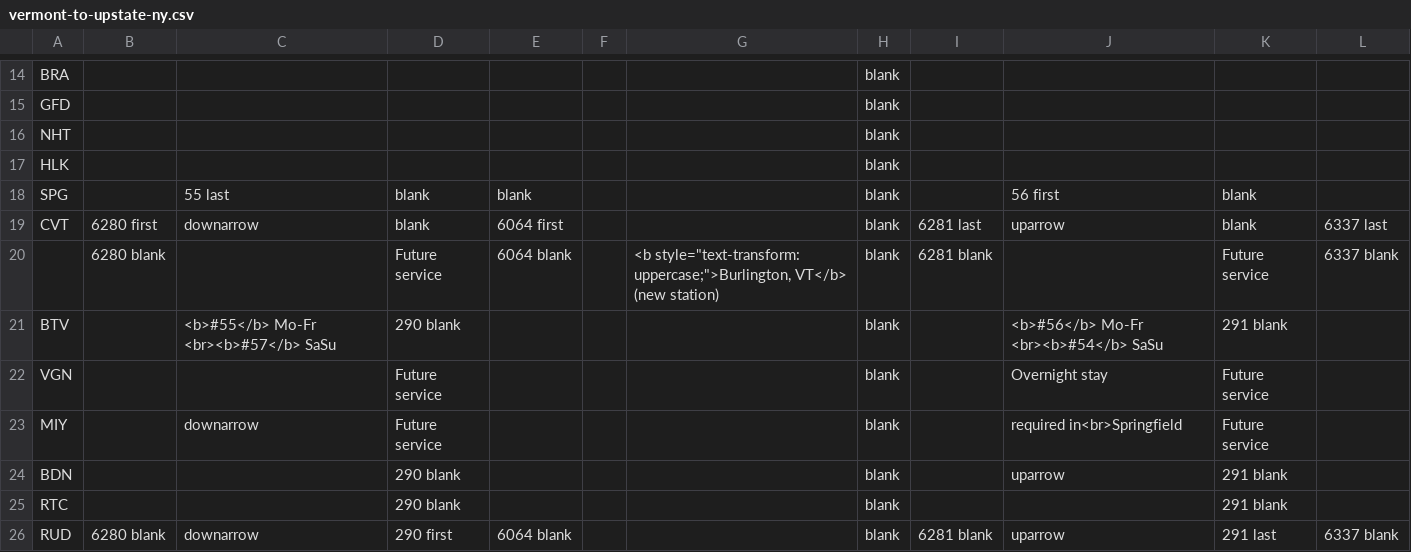
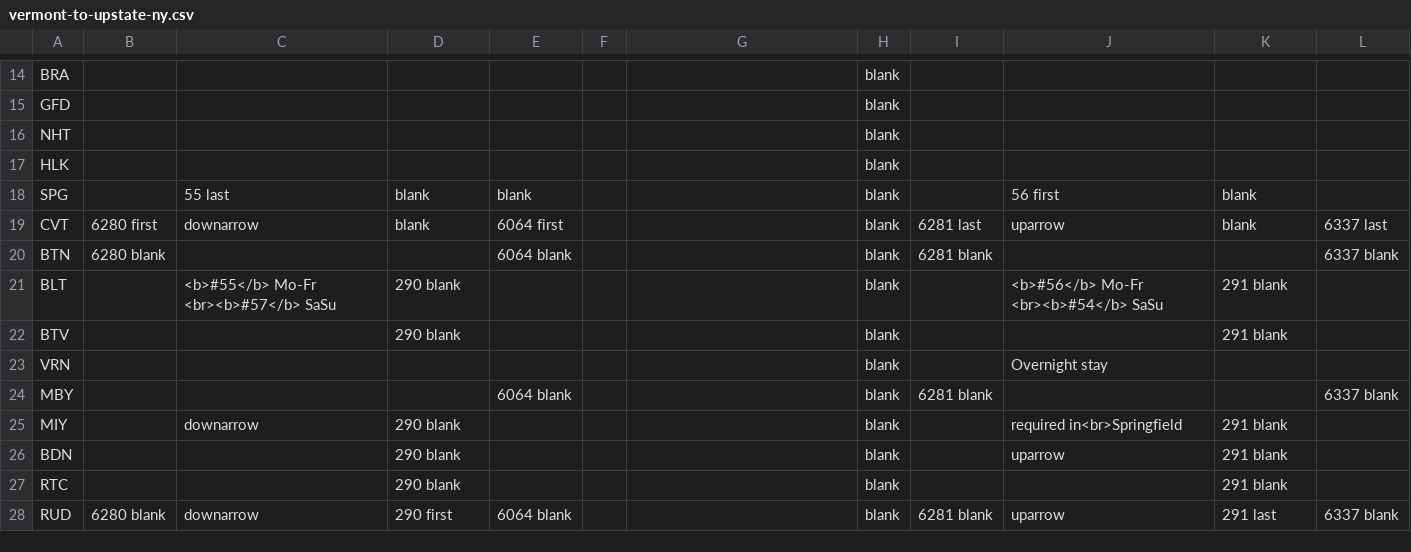
Before and after one commit to neroden/timetable_kit, a CSV file: timetable_kit/specs_amtrak/vermont-to-upstate-ny.csv, drawn as a sheet; only a part is shown, gaps mark what is left out.

Commit message:
Vermont to Upstate NY: completely broken partial update.  Will need rewrite but this is a start.

```diff
--- a/timetable_kit/specs_amtrak/vermont-to-upstate-ny.csv
+++ b/timetable_kit/specs_amtrak/vermont-to-upstate-ny.csv
@@ -19,6 +19,8 @@ SPG,,55 last,blank,blank,,,blank, ,56 first,blank,
 CVT,6280 first,downarrow,blank,6064 first,,,blank,6281 last,uparrow,blank,6337 last
-,6280 blank,,Future service,6064 blank,,"<b style=""text-transform: uppercase;"">Burlington, VT</b> (new station)",blank,6281 blank,,Future service,6337 blank
-BTV,,<b>#55</b> Mo-Fr <br><b>#57</b> SaSu,290 blank,,,,blank,,<b>#56</b> Mo-Fr <br><b>#54</b> SaSu,291 blank,
-VGN,,,Future service,,,,blank,,Overnight stay,Future service,
-MIY,,downarrow,Future service,,,,blank,,required in<br>Springfield,Future service,
+BTN,6280 blank,,,6064 blank,,,blank,6281 blank,,,6337 blank
+BLT,,<b>#55</b> Mo-Fr <br><b>#57</b> SaSu,290 blank,,,,blank,,<b>#56</b> Mo-Fr <br><b>#54</b> SaSu,291 blank,
+BTV,,,290 blank,,,,blank,,,291 blank,
+VRN,,,,,,,blank,,Overnight stay,,
+MBY,,,,6064 blank,,,blank,6281 blank,,,6337 blank
+MIY,,downarrow,290 blank,,,,blank,,required in<br>Springfield,291 blank,
 BDN,,,290 blank,,,,blank,,uparrow,291 blank,
```
Also changed, not shown: 1 other file.
